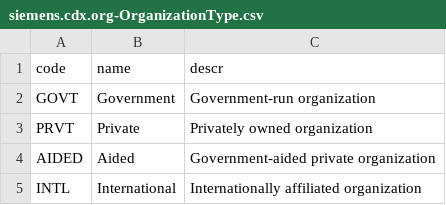
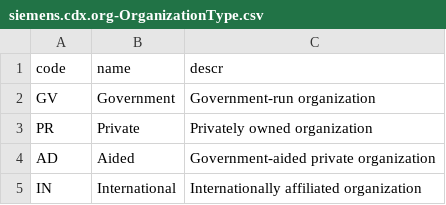
Before and after one commit to goalit-tech/CDX, a CSV file: db/data/siemens.cdx.org-OrganizationType.csv, drawn as a sheet.

```diff
--- a/db/data/siemens.cdx.org-OrganizationType.csv
+++ b/db/data/siemens.cdx.org-OrganizationType.csv
@@ -1,5 +1,5 @@
 code,name,descr
-GOVT,Government,Government-run organization
-PRVT,Private,Privately owned organization
-AIDED,Aided,Government-aided private organization
-INTL,International,Internationally affiliated organization
+GV,Government,Government-run organization
+PR,Private,Privately owned organization
+AD,Aided,Government-aided private organization
+IN,International,Internationally affiliated organization
```
Also changed, not shown: db/data/siemens.cdx.org-CalendarEventType.texts.csv, db/data/siemens.cdx.org-OrganizationType.texts.csv, 46 other files.
